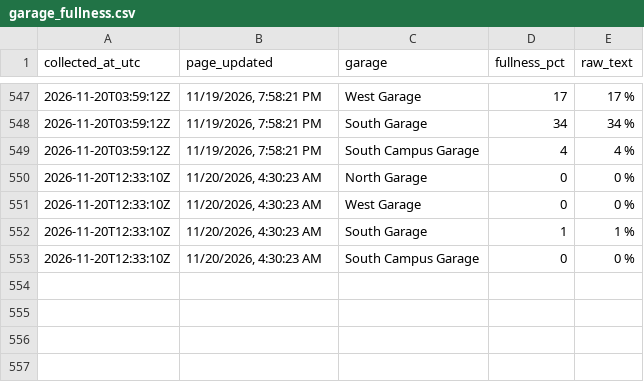
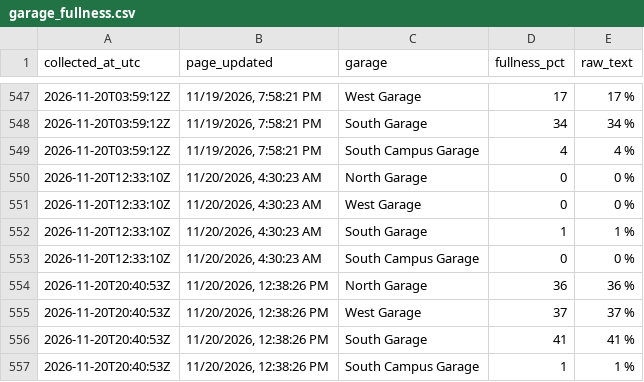
Before and after one commit to asthram08/spartan-park, a CSV file: data/garage_fullness.csv, drawn as a sheet; only a part is shown, gaps mark what is left out.

```diff
--- a/data/garage_fullness.csv
+++ b/data/garage_fullness.csv
@@ -553 +553,5 @@ collected_at_utc,page_updated,garage,fullness_pct,raw_text
 2026-11-20T12:33:10Z,"11/20/2026, 4:30:23 AM",South Campus Garage,0,0 %
+2026-11-20T20:40:53Z,"11/20/2026, 12:38:26 PM",North Garage,36,36 %
+2026-11-20T20:40:53Z,"11/20/2026, 12:38:26 PM",West Garage,37,37 %
+2026-11-20T20:40:53Z,"11/20/2026, 12:38:26 PM",South Garage,41,41 %
+2026-11-20T20:40:53Z,"11/20/2026, 12:38:26 PM",South Campus Garage,1,1 %
```
